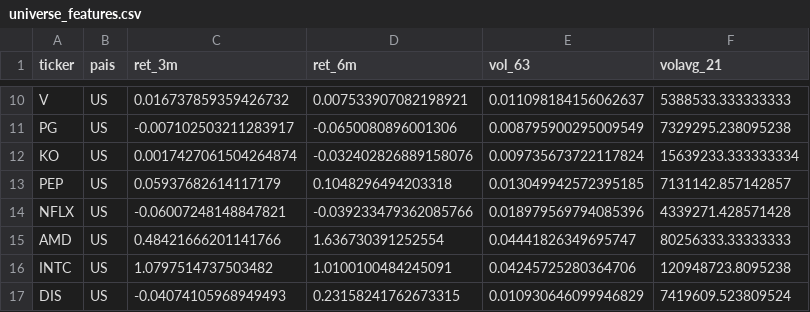
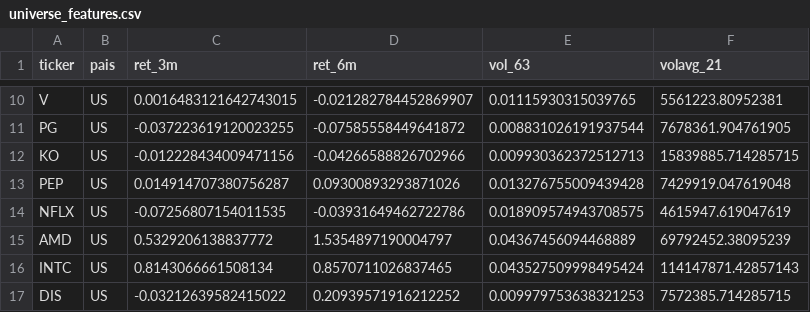
Before and after one commit to FatecFranca/DSM-P5-G08-2025-2, a CSV file: backend/artifacts/universe_features.csv, drawn as a sheet; only a part is shown, gaps mark what is left out; the diff covers the shown part only; the diff names each change by its address in the sheet, - before the commit and + after, or states it on an @@ line.

```diff
--- a/backend/artifacts/universe_features.csv
+++ b/backend/artifacts/universe_features.csv
-C10 (ret_3m): 0.016737859359426732
+C10 (ret_3m): 0.0016483121642743015
-D10 (ret_6m): 0.007533907082198921
+D10 (ret_6m): -0.021282784452869907
-E10 (vol_63): 0.011098184156062637
+E10 (vol_63): 0.01115930315039765
-F10 (volavg_21): 5388533.333333333
+F10 (volavg_21): 5561223.80952381
-C11 (ret_3m): -0.007102503211283917
+C11 (ret_3m): -0.037223619120023255
-D11 (ret_6m): -0.0650080896001306
+D11 (ret_6m): -0.07585558449641872
-E11 (vol_63): 0.008795900295009549
+E11 (vol_63): 0.008831026191937544
-F11 (volavg_21): 7329295.238095238
+F11 (volavg_21): 7678361.904761905
-C12 (ret_3m): 0.0017427061504264874
+C12 (ret_3m): -0.012228434009471156
-D12 (ret_6m): -0.032402826889158076
+D12 (ret_6m): -0.04266588826702966
-E12 (vol_63): 0.009735673722117824
+E12 (vol_63): 0.009930362372512713
-F12 (volavg_21): 15639233.333333334
+F12 (volavg_21): 15839885.714285715
-C13 (ret_3m): 0.05937682614117179
+C13 (ret_3m): 0.014914707380756287
-D13 (ret_6m): 0.1048296494203318
+D13 (ret_6m): 0.09300893293871026
-E13 (vol_63): 0.013049942572395185
+E13 (vol_63): 0.013276755009439428
-F13 (volavg_21): 7131142.857142857
+F13 (volavg_21): 7429919.047619048
-C14 (ret_3m): -0.06007248148847821
+C14 (ret_3m): -0.07256807154011535
-D14 (ret_6m): -0.039233479362085766
+D14 (ret_6m): -0.03931649462722786
-E14 (vol_63): 0.018979569794085396
+E14 (vol_63): 0.018909574943708575
-F14 (volavg_21): 4339271.428571428
+F14 (volavg_21): 4615947.619047619
-C15 (ret_3m): 0.48421666201141766
+C15 (ret_3m): 0.5329206138837772
-D15 (ret_6m): 1.636730391252554
+D15 (ret_6m): 1.5354897190004797
-E15 (vol_63): 0.04441826349695747
+E15 (vol_63): 0.04367456094468889
-F15 (volavg_21): 80256333.33333333
+F15 (volavg_21): 69792452.38095239
-C16 (ret_3m): 1.0797514737503482
+C16 (ret_3m): 0.8143066661508134
-D16 (ret_6m): 1.0100100484245091
+D16 (ret_6m): 0.8570711026837465
-E16 (vol_63): 0.04245725280364706
+E16 (vol_63): 0.043527509998495424
-F16 (volavg_21): 120948723.8095238
+F16 (volavg_21): 114147871.42857143
-C17 (ret_3m): -0.04074105968949493
+C17 (ret_3m): -0.03212639582415022
-D17 (ret_6m): 0.23158241762673315
+D17 (ret_6m): 0.20939571916212252
-E17 (vol_63): 0.010930646099946829
+E17 (vol_63): 0.009979753638321253
-F17 (volavg_21): 7419609.523809524
+F17 (volavg_21): 7572385.714285715
```
Also changed, not shown: 80 edited cells elsewhere in this file, 6 other files.
